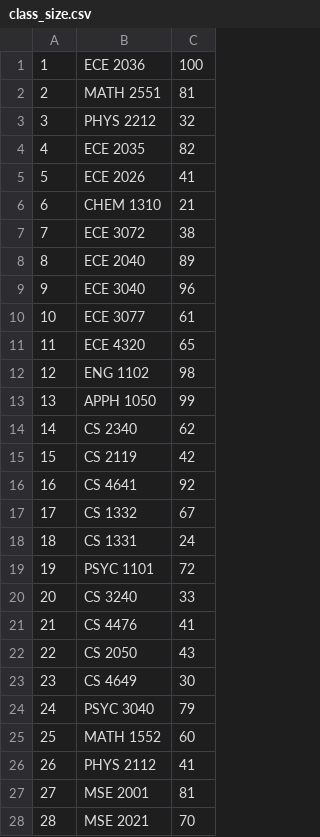
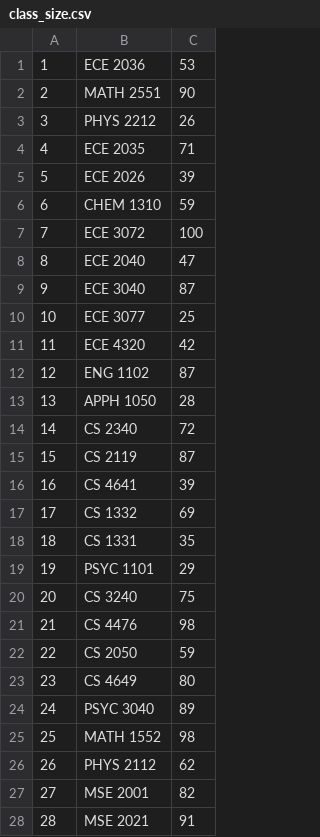
Before and after one commit to annamcaro98/HackGT2019, a CSV file: hackgt/ClassProblem/class_size.csv, drawn as a sheet; only a part is shown; the diff covers the shown part only.

```diff
--- a/hackgt/ClassProblem/class_size.csv
+++ b/hackgt/ClassProblem/class_size.csv
@@ -1,28 +1,28 @@
-1,ECE 2036,100
-2,MATH 2551,81
-3,PHYS 2212,32
-4,ECE 2035,82
-5,ECE 2026,41
-6,CHEM 1310,21
-7,ECE 3072,38
-8,ECE 2040,89
-9,ECE 3040,96
-10,ECE 3077,61
-11,ECE 4320,65
-12,ENG 1102,98
-13,APPH 1050,99
-14,CS 2340,62
-15,CS 2119,42
-16,CS 4641,92
-17,CS 1332,67
-18,CS 1331,24
-19,PSYC 1101,72
-20,CS 3240,33
-21,CS 4476,41
-22,CS 2050,43
-23,CS 4649,30
-24,PSYC 3040,79
-25,MATH 1552,60
-26,PHYS 2112,41
-27,MSE 2001,81
-28,MSE 2021,70
+1,ECE 2036,53
+2,MATH 2551,90
+3,PHYS 2212,26
+4,ECE 2035,71
+5,ECE 2026,39
+6,CHEM 1310,59
+7,ECE 3072,100
+8,ECE 2040,47
+9,ECE 3040,87
+10,ECE 3077,25
+11,ECE 4320,42
+12,ENG 1102,87
+13,APPH 1050,28
+14,CS 2340,72
+15,CS 2119,87
+16,CS 4641,39
+17,CS 1332,69
+18,CS 1331,35
+19,PSYC 1101,29
+20,CS 3240,75
+21,CS 4476,98
+22,CS 2050,59
+23,CS 4649,80
+24,PSYC 3040,89
+25,MATH 1552,98
+26,PHYS 2112,62
+27,MSE 2001,82
+28,MSE 2021,91
```
Also changed, not shown: 34 edited cells elsewhere in this file, 5 other files.
